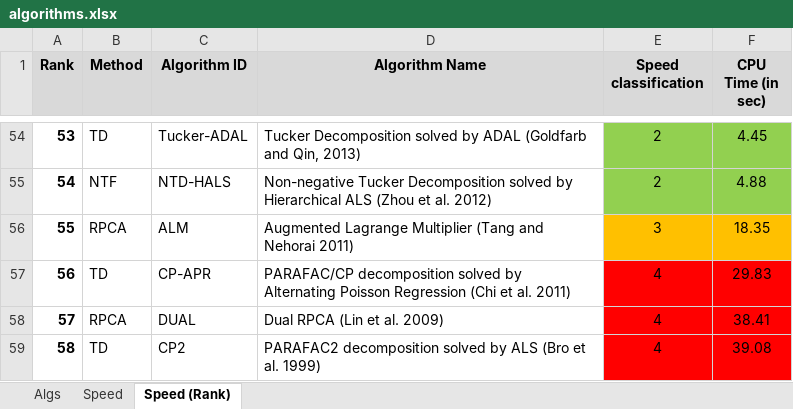
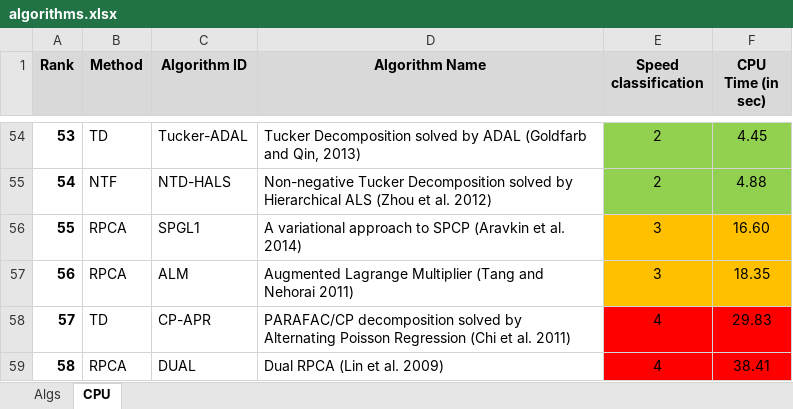
Before and after one commit to andrewssobral/lrslibrary, an Excel workbook: algorithms.xlsx, sheet CPU, drawn as a sheet; only a part is shown, gaps mark what is left out; the shorter side is filled out with more unchanged rows; values as stored, in another font and other column widths than the file's, no borders; addresses are those after the commit; the diff names each change by its address in the sheet, - before the commit and + after, or states it on an @@ line.

Commit message:
Updated to version 1.0.1
Added new algorithm RPCA-SPGL1

```diff
--- a/algorithms.xlsx (sheet CPU)
+++ b/algorithms.xlsx (sheet CPU)
-sheet tab: Speed (Rank)
+sheet tab: CPU
-sheet tab: Speed
+row 56: 55 | RPCA | SPGL1 | A variational approach to SPCP (Aravkin et al. 2014) | 3 | 16.60
@@ column A (Rank) renumbered from row 57 down @@
```
Also changed, not shown: sheet Algs, 17 other files.
